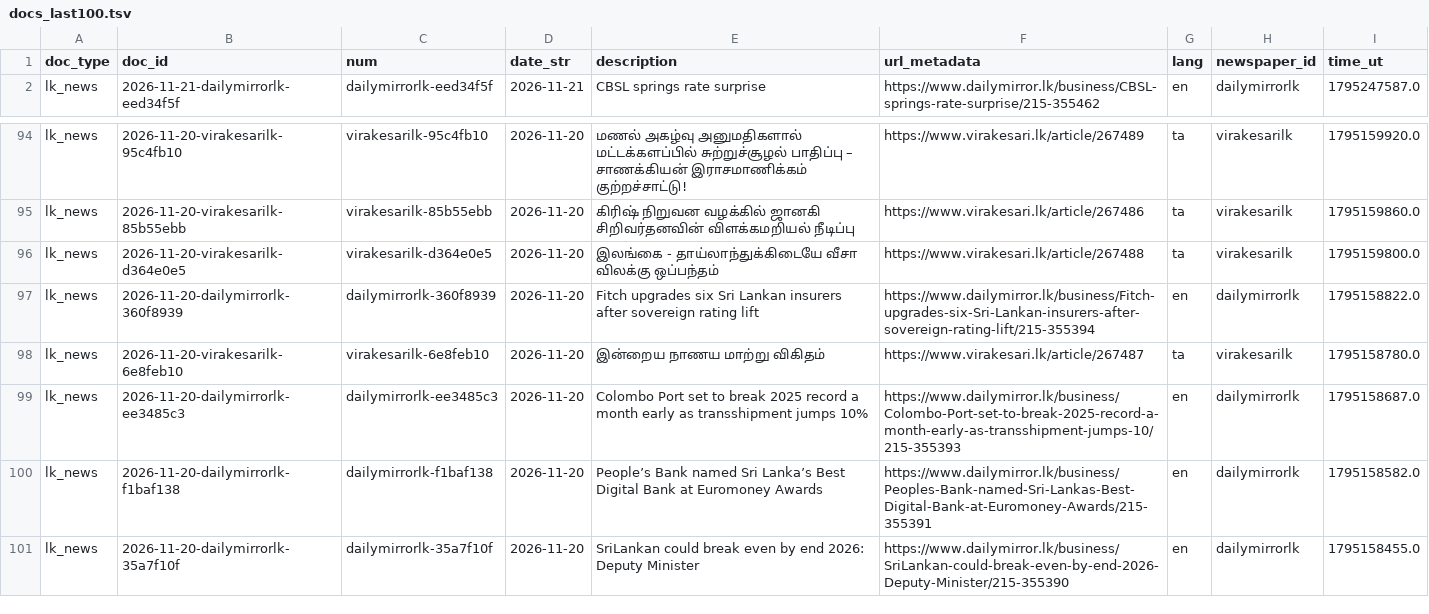
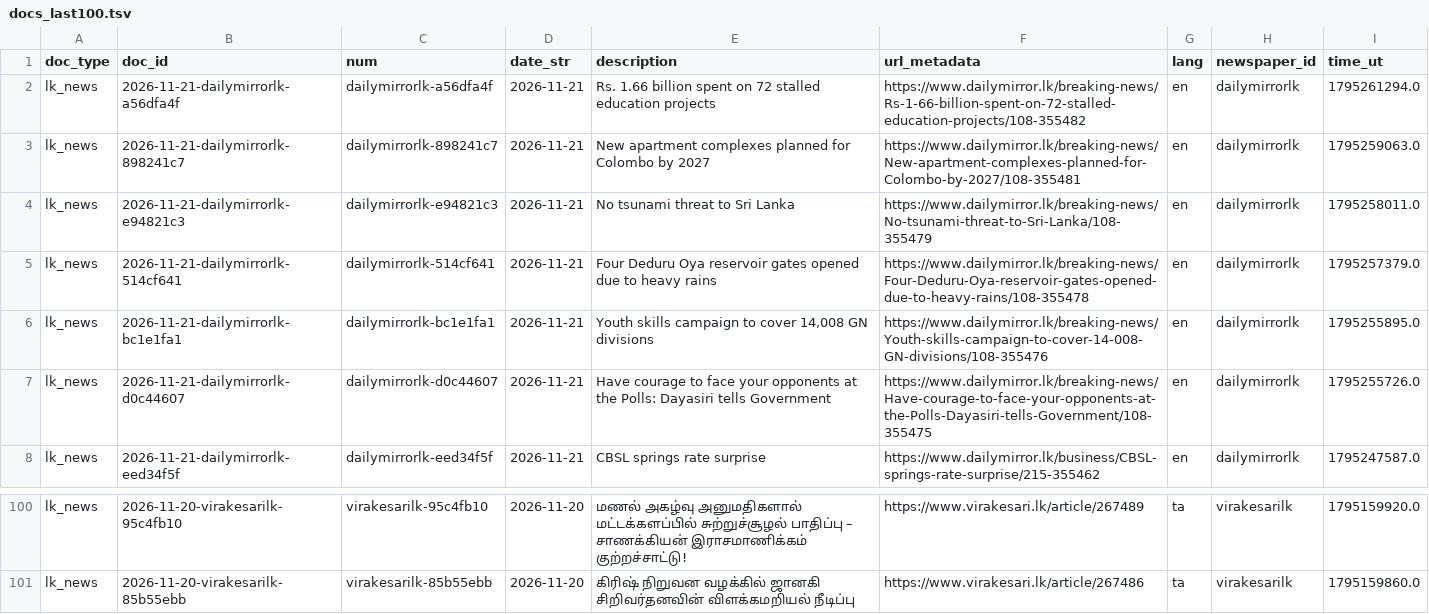
Before and after one commit to nuuuwan/lk_news, a TSV file: data/lk_news/docs_last100.tsv, drawn as a sheet; only a part is shown, gaps mark what is left out.

```diff
--- a/data/lk_news/docs_last100.tsv
+++ b/data/lk_news/docs_last100.tsv
@@ -1,2 +1,8 @@
 doc_type	doc_id	num	date_str	description	url_metadata	lang	newspaper_id	time_ut
+lk_news	2026-11-21-dailymirrorlk-a56dfa4f	dailymirrorlk-a56dfa4f	2026-11-21	Rs. 1.66 billion spent on 72 stalled education projects	https://www.dailymirror.lk/breaking-news/Rs-1-66-billion-spent-on-72-stalled-education-projects/108-355482	en	dailymirrorlk	1795261294.0
+lk_news	2026-11-21-dailymirrorlk-898241c7	dailymirrorlk-898241c7	2026-11-21	New apartment complexes planned for Colombo by 2027	https://www.dailymirror.lk/breaking-news/New-apartment-complexes-planned-for-Colombo-by-2027/108-355481	en	dailymirrorlk	1795259063.0
+lk_news	2026-11-21-dailymirrorlk-e94821c3	dailymirrorlk-e94821c3	2026-11-21	No tsunami threat to Sri Lanka	https://www.dailymirror.lk/breaking-news/No-tsunami-threat-to-Sri-Lanka/108-355479	en	dailymirrorlk	1795258011.0
+lk_news	2026-11-21-dailymirrorlk-514cf641	dailymirrorlk-514cf641	2026-11-21	Four Deduru Oya reservoir gates opened due to heavy rains	https://www.dailymirror.lk/breaking-news/Four-Deduru-Oya-reservoir-gates-opened-due-to-heavy-rains/108-355478	en	dailymirrorlk	1795257379.0
+lk_news	2026-11-21-dailymirrorlk-bc1e1fa1	dailymirrorlk-bc1e1fa1	2026-11-21	Youth skills campaign to cover 14,008 GN divisions	https://www.dailymirror.lk/breaking-news/Youth-skills-campaign-to-cover-14-008-GN-divisions/108-355476	en	dailymirrorlk	1795255895.0
+lk_news	2026-11-21-dailymirrorlk-d0c44607	dailymirrorlk-d0c44607	2026-11-21	Have courage to face your opponents at the Polls: Dayasiri tells Government	https://www.dailymirror.lk/breaking-news/Have-courage-to-face-your-opponents-at-the-Polls-Dayasiri-tells-Government/108-355475	en	dailymirrorlk	1795255726.0
 lk_news	2026-11-21-dailymirrorlk-eed34f5f	dailymirrorlk-eed34f5f	2026-11-21	CBSL springs rate surprise	https://www.dailymirror.lk/business/CBSL-springs-rate-surprise/215-355462	en	dailymirrorlk	1795247587.0
@@ -95,7 +101 @@ lk_news	2026-11-20-virakesarilk-95c4fb10	virakesarilk-95c4fb10	2026-11-20	மண
 lk_news	2026-11-20-virakesarilk-85b55ebb	virakesarilk-85b55ebb	2026-11-20	கிரிஷ் நிறுவன வழக்கில் ஜானகி சிறிவர்தனவின் விளக்கமறியல் நீடிப்பு	https://www.virakesari.lk/article/267486	ta	virakesarilk	1795159860.0
-lk_news	2026-11-20-virakesarilk-d364e0e5	virakesarilk-d364e0e5	2026-11-20	இலங்கை - தாய்லாந்துக்கிடையே வீசா விலக்கு ஒப்பந்தம்	https://www.virakesari.lk/article/267488	ta	virakesarilk	1795159800.0
-lk_news	2026-11-20-dailymirrorlk-360f8939	dailymirrorlk-360f8939	2026-11-20	Fitch upgrades six Sri Lankan insurers after sovereign rating lift	https://www.dailymirror.lk/business/Fitch-upgrades-six-Sri-Lankan-insurers-after-sovereign-rating-lift/215-355394	en	dailymirrorlk	1795158822.0
-lk_news	2026-11-20-virakesarilk-6e8feb10	virakesarilk-6e8feb10	2026-11-20	இன்றைய நாணய மாற்று விகிதம்	https://www.virakesari.lk/article/267487	ta	virakesarilk	1795158780.0
-lk_news	2026-11-20-dailymirrorlk-ee3485c3	dailymirrorlk-ee3485c3	2026-11-20	Colombo Port set to break 2025 record a month early as transshipment jumps 10%	https://www.dailymirror.lk/business/Colombo-Port-set-to-break-2025-record-a-month-early-as-transshipment-jumps-10/215-355393	en	dailymirrorlk	1795158687.0
-lk_news	2026-11-20-dailymirrorlk-f1baf138	dailymirrorlk-f1baf138	2026-11-20	People’s Bank named Sri Lanka’s Best Digital Bank at Euromoney Awards	https://www.dailymirror.lk/business/Peoples-Bank-named-Sri-Lankas-Best-Digital-Bank-at-Euromoney-Awards/215-355391	en	dailymirrorlk	1795158582.0
-lk_news	2026-11-20-dailymirrorlk-35a7f10f	dailymirrorlk-35a7f10f	2026-11-20	SriLankan could break even by end 2026: Deputy Minister	https://www.dailymirror.lk/business/SriLankan-could-break-even-by-end-2026-Deputy-Minister/215-355390	en	dailymirrorlk	1795158455.0
```
Also changed, not shown: data/lk_news/docs_last1000.tsv, 19 other files.
